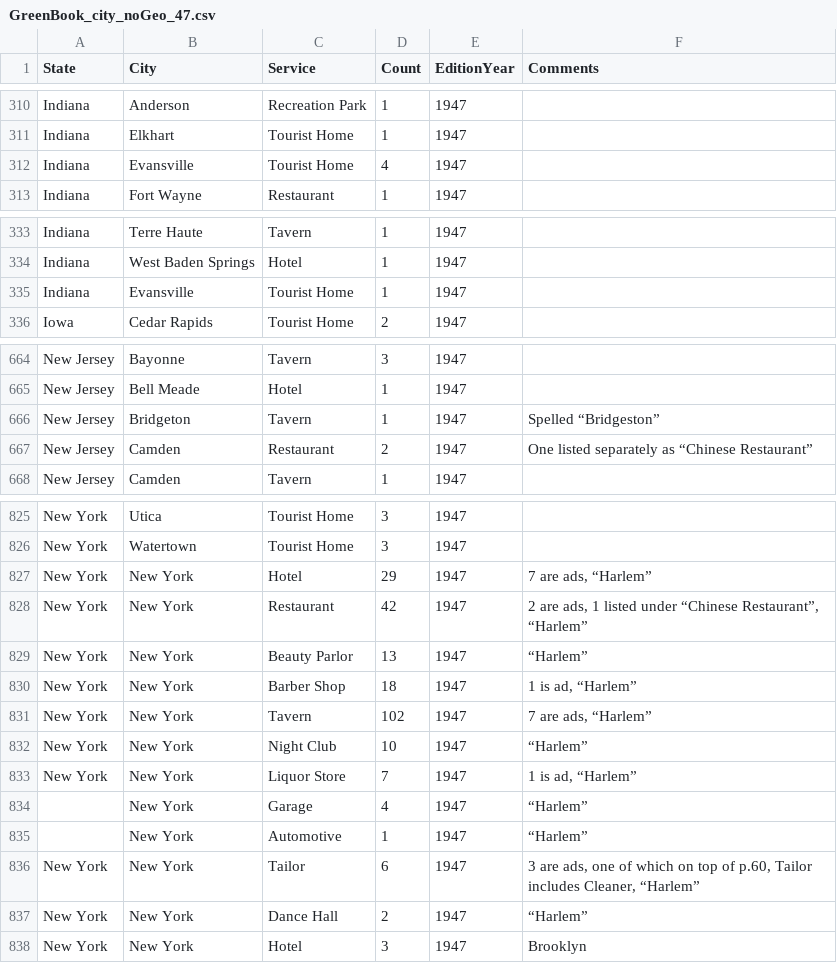
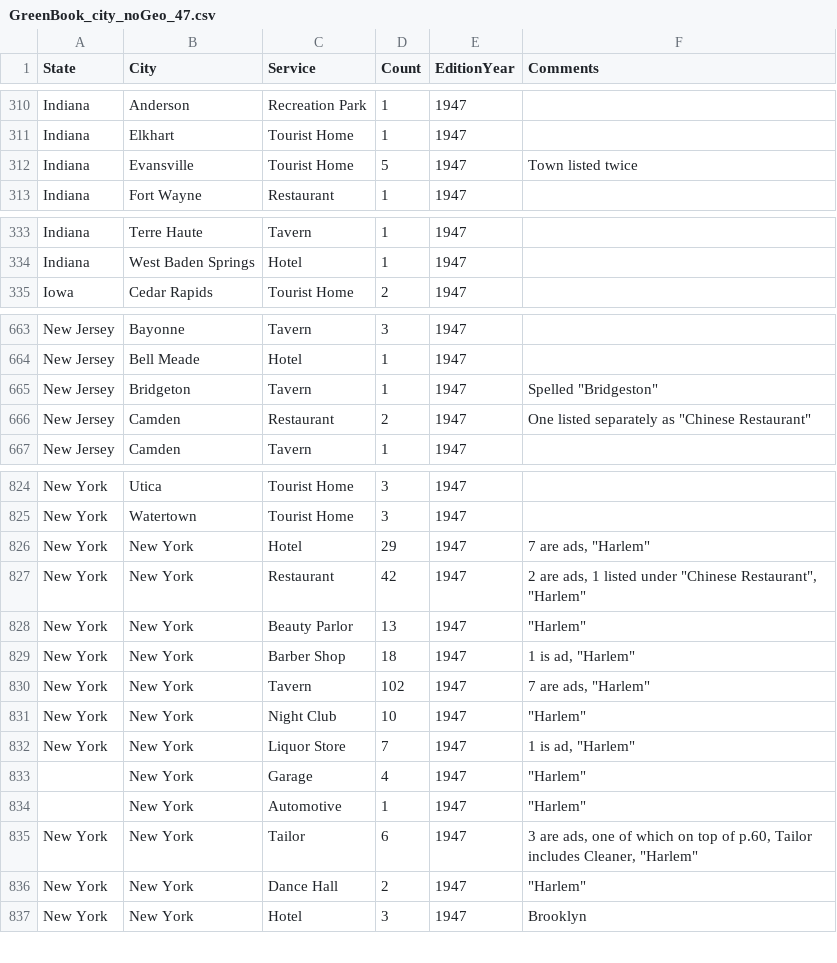
Before and after one commit to cengel/GreenBook, a CSV file: city_aggregate/GreenBook_city_noGeo_47.csv, drawn as a sheet; only a part is shown, gaps mark what is left out; the diff covers the shown part only.

```diff
--- a/city_aggregate/GreenBook_city_noGeo_47.csv
+++ b/city_aggregate/GreenBook_city_noGeo_47.csv
@@ -311,3 +311,3 @@ Indiana,Anderson,Recreation Park,1,1947,
 Indiana,Elkhart,Tourist Home,1,1947,
-Indiana,Evansville,Tourist Home,4,1947,
+Indiana,Evansville,Tourist Home,5,1947,Town listed twice
 Indiana,Fort Wayne,Restaurant,1,1947,
@@ -334,3 +334,2 @@ Indiana,Terre Haute,Tavern,1,1947,
 Indiana,West Baden Springs,Hotel,1,1947,
-Indiana,Evansville,Tourist Home,1,1947,
 Iowa,Cedar Rapids,Tourist Home,2,1947,
@@ -665,4 +664,4 @@ New Jersey,Bayonne,Tavern,3,1947,
 New Jersey,Bell Meade,Hotel,1,1947,
-New Jersey,Bridgeton,Tavern,1,1947,Spelled “Bridgeston”
-New Jersey,Camden,Restaurant,2,1947,One listed separately as “Chinese Restaurant”
+New Jersey,Bridgeton,Tavern,1,1947,"Spelled ""Bridgeston"""
+New Jersey,Camden,Restaurant,2,1947,"One listed separately as ""Chinese Restaurant"""
 New Jersey,Camden,Tavern,1,1947,
@@ -826,13 +825,13 @@ New York,Utica,Tourist Home,3,1947,
 New York,Watertown,Tourist Home,3,1947,
-New York,New York,Hotel,29,1947,"7 are ads, “Harlem”"
-New York,New York,Restaurant,42,1947,"2 are ads, 1 listed under “Chinese Restaurant”, “Harlem”"
-New York,New York,Beauty Parlor,13,1947,“Harlem”
-New York,New York,Barber Shop,18,1947,"1 is ad, “Harlem”"
-New York,New York,Tavern,102,1947,"7 are ads, “Harlem”"
-New York,New York,Night Club,10,1947,“Harlem”
-New York,New York,Liquor Store,7,1947,"1 is ad, “Harlem”"
-,New York,Garage,4,1947,“Harlem”
-,New York,Automotive,1,1947,“Harlem”
-New York,New York,Tailor,6,1947,"3 are ads, one of which on top of p.60, Tailor includes Cleaner, “Harlem”"
-New York,New York,Dance Hall,2,1947,“Harlem”
+New York,New York,Hotel,29,1947,"7 are ads, ""Harlem"""
+New York,New York,Restaurant,42,1947,"2 are ads, 1 listed under ""Chinese Restaurant"", ""Harlem"""
+New York,New York,Beauty Parlor,13,1947,"""Harlem"""
+New York,New York,Barber Shop,18,1947,"1 is ad, ""Harlem"""
+New York,New York,Tavern,102,1947,"7 are ads, ""Harlem"""
+New York,New York,Night Club,10,1947,"""Harlem"""
+New York,New York,Liquor Store,7,1947,"1 is ad, ""Harlem"""
+,New York,Garage,4,1947,"""Harlem"""
+,New York,Automotive,1,1947,"""Harlem"""
+New York,New York,Tailor,6,1947,"3 are ads, one of which on top of p.60, Tailor includes Cleaner, ""Harlem"""
+New York,New York,Dance Hall,2,1947,"""Harlem"""
 New York,New York,Hotel,3,1947,Brooklyn
```
Also changed, not shown: 8 edited cells elsewhere in this file, city_aggregate/GreenBook_city_noGeo_48.csv, city_aggregate/GreenBook_city_noGeo_49.csv, 12 other files.
